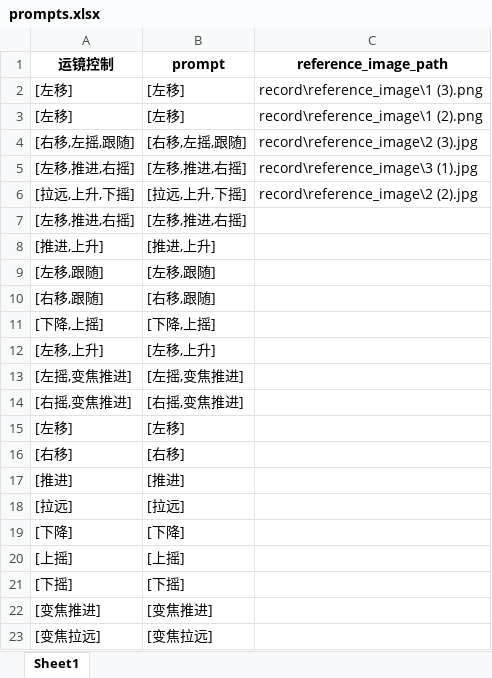
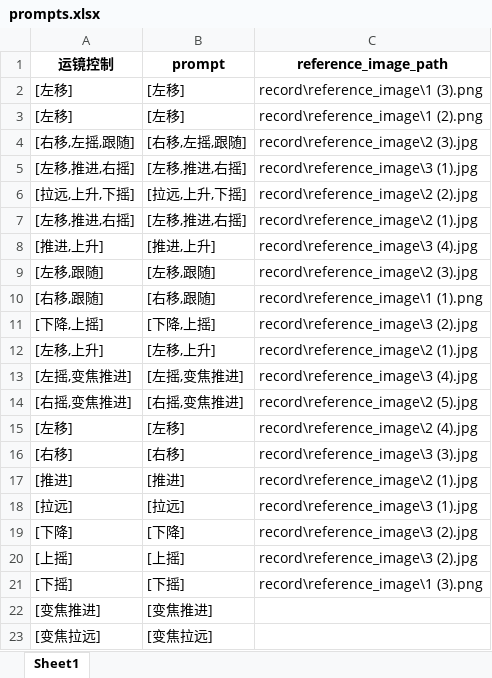
Before and after one commit to Fun-Fox/HLBatch, an Excel workbook: hailuoai_automator/record/prompts.xlsx, sheet Sheet1, drawn as a sheet; only a part is shown; values as stored, in another font and other column widths than the file's, no borders; the diff names each change by its address in the sheet, - before the commit and + after, or states it on an @@ line.

```diff
--- a/hailuoai_automator/record/prompts.xlsx (sheet Sheet1)
+++ b/hailuoai_automator/record/prompts.xlsx (sheet Sheet1)
-C7 (reference_image_path): (empty)
+C7 (reference_image_path): record\reference_image\2 (1).jpg
-C8 (reference_image_path): (empty)
+C8 (reference_image_path): record\reference_image\3 (4).jpg
-C9 (reference_image_path): (empty)
+C9 (reference_image_path): record\reference_image\2 (3).jpg
-C10 (reference_image_path): (empty)
+C10 (reference_image_path): record\reference_image\1 (1).png
-C11 (reference_image_path): (empty)
+C11 (reference_image_path): record\reference_image\3 (2).jpg
-C12 (reference_image_path): (empty)
+C12 (reference_image_path): record\reference_image\2 (1).jpg
-C13 (reference_image_path): (empty)
+C13 (reference_image_path): record\reference_image\3 (4).jpg
-C14 (reference_image_path): (empty)
+C14 (reference_image_path): record\reference_image\2 (5).jpg
-C15 (reference_image_path): (empty)
+C15 (reference_image_path): record\reference_image\2 (4).jpg
-C16 (reference_image_path): (empty)
+C16 (reference_image_path): record\reference_image\3 (3).jpg
-C17 (reference_image_path): (empty)
+C17 (reference_image_path): record\reference_image\2 (1).jpg
-C18 (reference_image_path): (empty)
+C18 (reference_image_path): record\reference_image\3 (1).jpg
-C19:C20 (reference_image_path): (empty)
+C19:C20 (reference_image_path): record\reference_image\3 (2).jpg
-C21 (reference_image_path): (empty)
+C21 (reference_image_path): record\reference_image\1 (3).png
```
Also changed, not shown: 2 other files.
